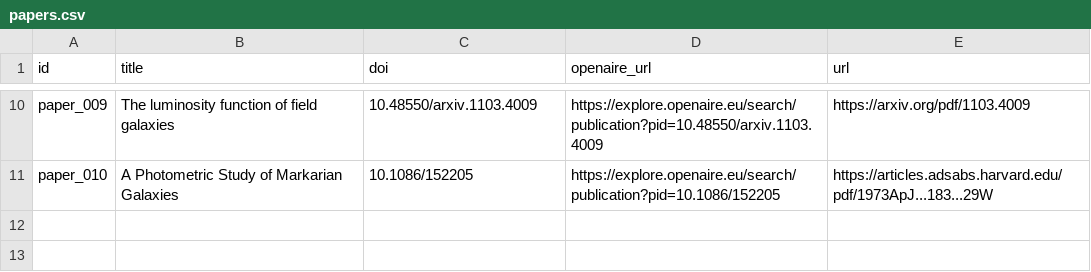
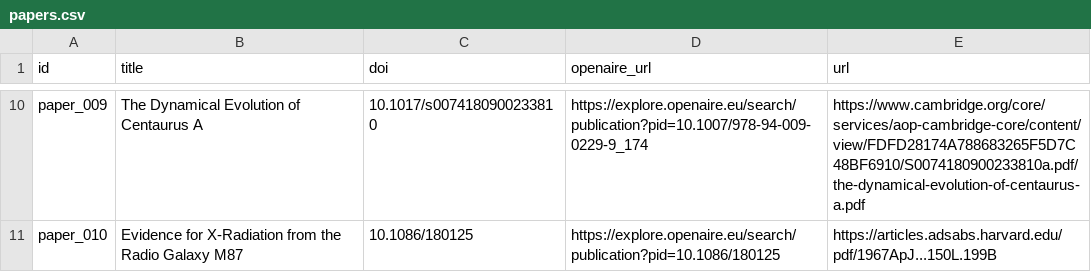
Before and after one commit to potogiorgio/grupo6-IA, a CSV file: data/papers.csv, drawn as a sheet; only a part is shown, gaps mark what is left out; the diff covers the shown part only; the diff names each change by its address in the sheet, - before the commit and + after, or states it on an @@ line.

```diff
--- a/data/papers.csv
+++ b/data/papers.csv
-B10 (title): The luminosity function of field galaxies
+B10 (title): The Dynamical Evolution of Centaurus A
-C10 (doi): 10.48550/arxiv.1103.4009
+C10 (doi): 10.1017/s0074180900233810
-D10 (openaire_url): https://explore.openaire.eu/search/publication?pid=10.48550/arxiv.1103.4009
+D10 (openaire_url): https://explore.openaire.eu/search/publication?pid=10.1007/978-94-009-0229-9_174
-E10 (url): https://arxiv.org/pdf/1103.4009
+E10 (url): https://www.cambridge.org/core/services/aop-cambridge-core/content/view/FDFD28174A788683265F5D7C48BF6910/S0074180900233810a.pdf/the-dynamical-evolution-of-centaurus-a.pdf
-B11 (title): A Photometric Study of Markarian Galaxies
+B11 (title): Evidence for X-Radiation from the Radio Galaxy M87
-C11 (doi): 10.1086/152205
+C11 (doi): 10.1086/180125
-D11 (openaire_url): https://explore.openaire.eu/search/publication?pid=10.1086/152205
+D11 (openaire_url): https://explore.openaire.eu/search/publication?pid=10.1086/180125
-E11 (url): https://articles.adsabs.harvard.edu/pdf/1973ApJ...183...29W
+E11 (url): https://articles.adsabs.harvard.edu/pdf/1967ApJ...150L.199B
```
Also changed, not shown: 5 added rows and 32 edited cells elsewhere in this file.
